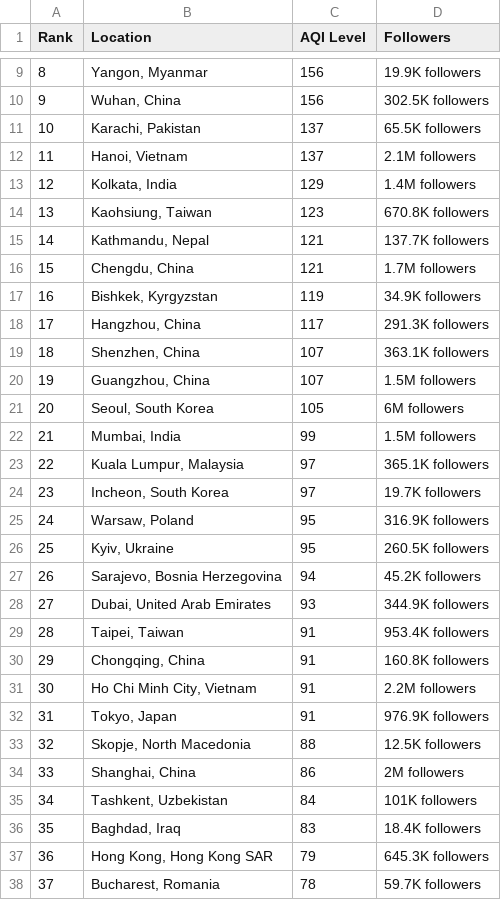
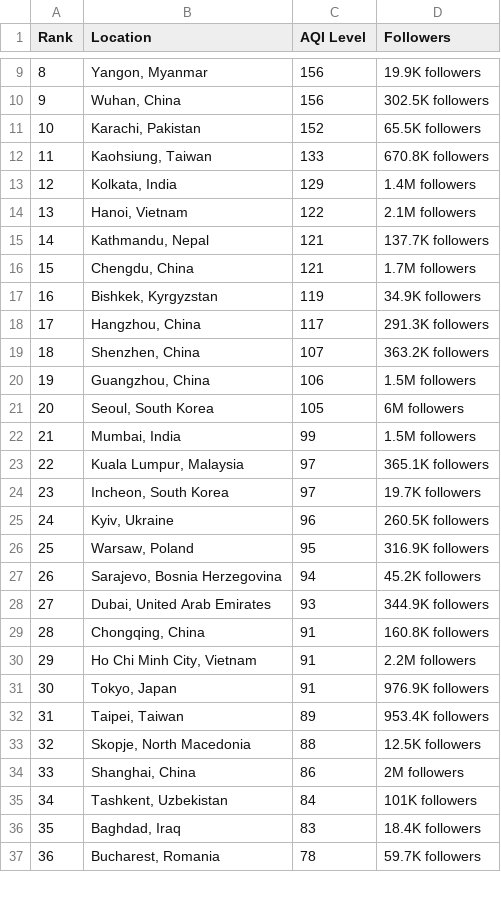
Before and after one commit to dipunew/Most-Polluted-Cities-in-The-World, a CSV file: air-quality.csv, drawn as a sheet; only a part is shown, gaps mark what is left out; removed rows and columns are numbered as before the commit, all else as after; the diff covers the shown part only; the diff names each change by its address in the sheet, - before the commit and + after, or states it on an @@ line.

```diff
--- a/air-quality.csv
+++ b/air-quality.csv
-C11 (AQI Level): 137
+C11 (AQI Level): 152
-row 12: 11 | Hanoi, Vietnam | 137 | 2.1M followers
+row 12: 11 | Kaohsiung, Taiwan | 133 | 670.8K followers
-row 14: 13 | Kaohsiung, Taiwan | 123 | 670.8K followers
+row 14: 13 | Hanoi, Vietnam | 122 | 2.1M followers
-D19 (Followers): 363.1K followers
+D19 (Followers): 363.2K followers
-C20 (AQI Level): 107
+C20 (AQI Level): 106
+row 25: 24 | Kyiv, Ukraine | 96 | 260.5K followers
@@ column A (Rank) renumbered between rows 26 and 105 @@
-row 26: 25 | Kyiv, Ukraine | 95 | 260.5K followers
-row 29: 28 | Taipei, Taiwan | 91 | 953.4K followers
+row 32: 31 | Taipei, Taiwan | 89 | 953.4K followers
-row 37: 36 | Hong Kong, Hong Kong SAR | 79 | 645.3K followers
```
Also changed, not shown: 8 added rows, 7 removed rows and 4 edited cells elsewhere in this file.
